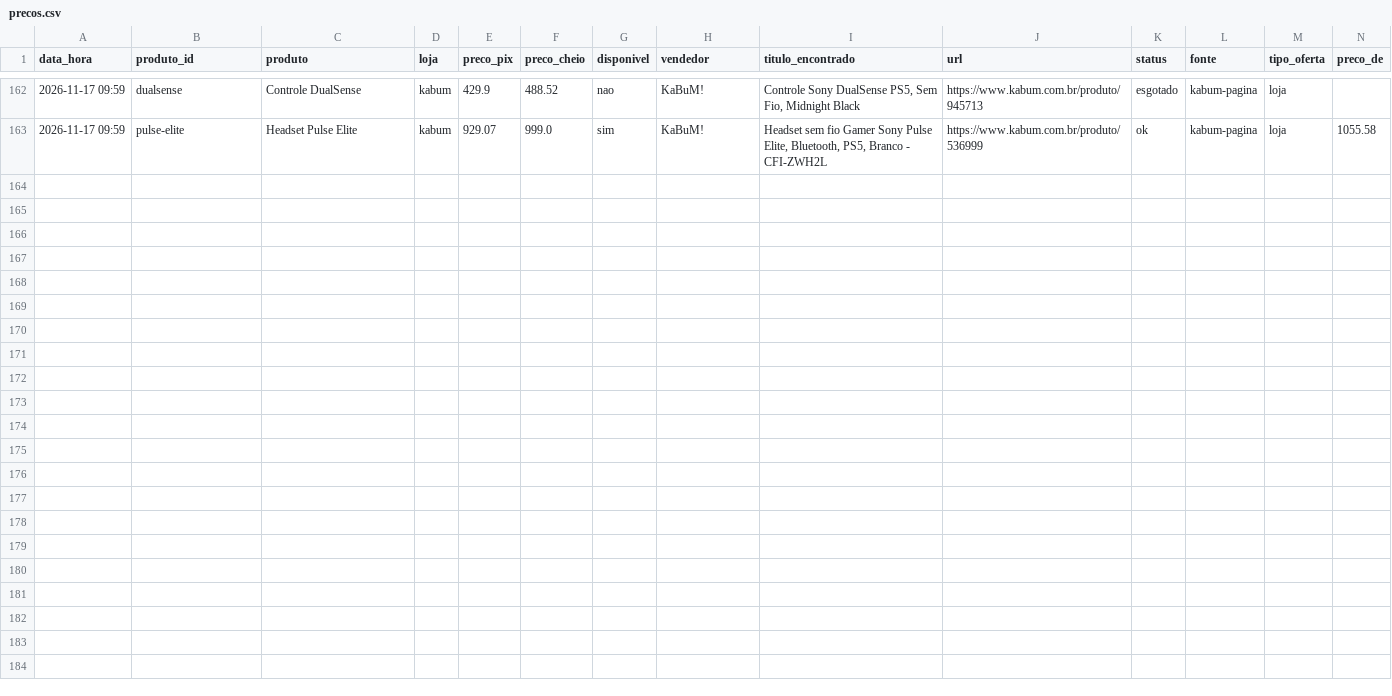
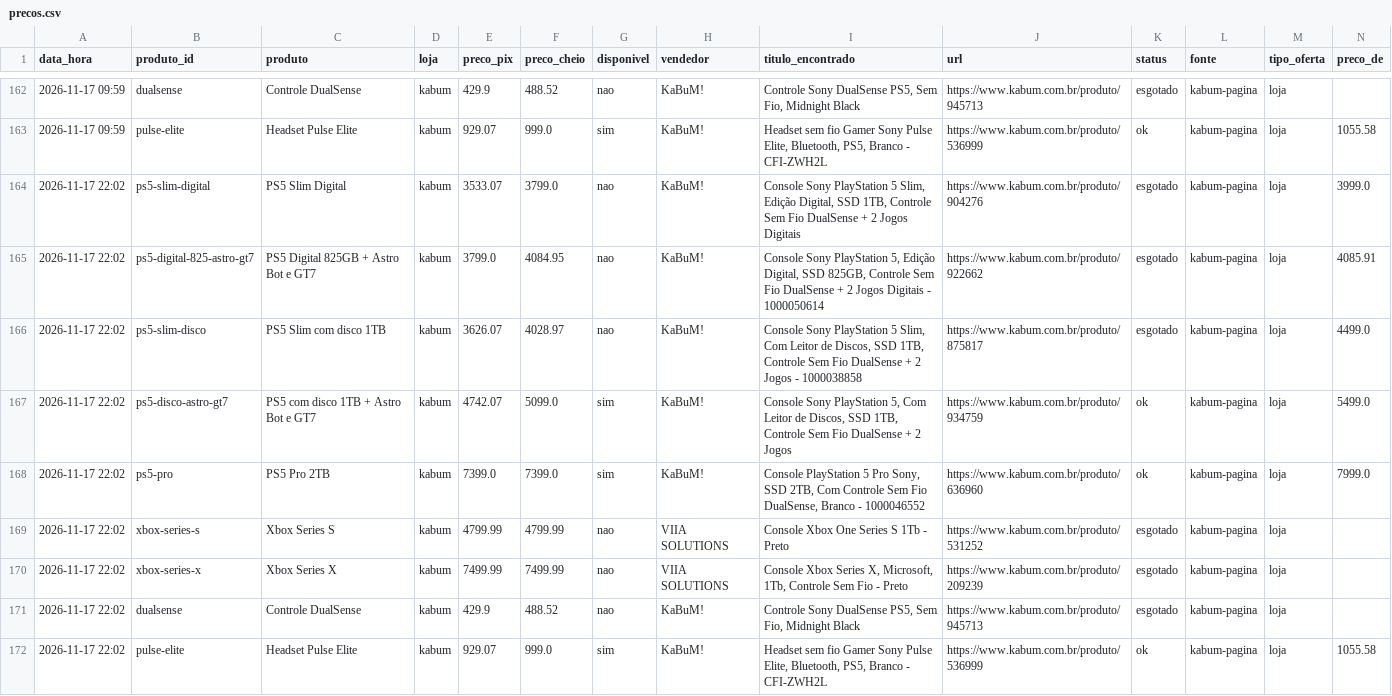
Before and after one commit to jvblois/radar-precos, a CSV file: data/precos.csv, drawn as a sheet; only a part is shown, gaps mark what is left out; the diff names each change by its address in the sheet, - before the commit and + after, or states it on an @@ line.

```diff
--- a/data/precos.csv
+++ b/data/precos.csv
+row 164: 2026-11-17 22:02 | ps5-slim-digital | PS5 Slim Digital | kabum | 3533.07 | 3799.0 | nao | KaBuM! | Console Sony PlayStation 5 Slim, Edição Digital, SSD 1TB, Controle Sem Fio DualSense + 2 Jogos Digitais | https://www.kabum.com.br/produto/904276 | esgotado | kabum-pagina | loja | 3999.0
+row 165: 2026-11-17 22:02 | ps5-digital-825-astro-gt7 | PS5 Digital 825GB + Astro Bot e GT7 | kabum | 3799.0 | 4084.95 | nao | KaBuM! | Console Sony PlayStation 5, Edição Digital, SSD 825GB, Controle Sem Fio DualSense + 2 Jogos Digitais - 1000050614 | https://www.kabum.com.br/produto/922662 | esgotado | kabum-pagina | loja | 4085.91
+row 166: 2026-11-17 22:02 | ps5-slim-disco | PS5 Slim com disco 1TB | kabum | 3626.07 | 4028.97 | nao | KaBuM! | Console Sony PlayStation 5 Slim, Com Leitor de Discos, SSD 1TB, Controle Sem Fio DualSense + 2 Jogos - 1000038858 | https://www.kabum.com.br/produto/875817 | esgotado | kabum-pagina | loja | 4499.0
+row 167: 2026-11-17 22:02 | ps5-disco-astro-gt7 | PS5 com disco 1TB + Astro Bot e GT7 | kabum | 4742.07 | 5099.0 | sim | KaBuM! | Console Sony PlayStation 5, Com Leitor de Discos, SSD 1TB, Controle Sem Fio DualSense + 2 Jogos | https://www.kabum.com.br/produto/934759 | ok | kabum-pagina | loja | 5499.0
+row 168: 2026-11-17 22:02 | ps5-pro | PS5 Pro 2TB | kabum | 7399.0 | 7399.0 | sim | KaBuM! | Console PlayStation 5 Pro Sony, SSD 2TB, Com Controle Sem Fio DualSense, Branco - 1000046552 | https://www.kabum.com.br/produto/636960 | ok | kabum-pagina | loja | 7999.0
+row 169: 2026-11-17 22:02 | xbox-series-s | Xbox Series S | kabum | 4799.99 | 4799.99 | nao | VIIA SOLUTIONS | Console Xbox One Series S 1Tb - Preto | https://www.kabum.com.br/produto/531252 | esgotado | kabum-pagina | loja
+row 170: 2026-11-17 22:02 | xbox-series-x | Xbox Series X | kabum | 7499.99 | 7499.99 | nao | VIIA SOLUTIONS | Console Xbox Series X, Microsoft, 1Tb, Controle Sem Fio - Preto | https://www.kabum.com.br/produto/209239 | esgotado | kabum-pagina | loja
+row 171: 2026-11-17 22:02 | dualsense | Controle DualSense | kabum | 429.9 | 488.52 | nao | KaBuM! | Controle Sony DualSense PS5, Sem Fio, Midnight Black | https://www.kabum.com.br/produto/945713 | esgotado | kabum-pagina | loja
+row 172: 2026-11-17 22:02 | pulse-elite | Headset Pulse Elite | kabum | 929.07 | 999.0 | sim | KaBuM! | Headset sem fio Gamer Sony Pulse Elite, Bluetooth, PS5, Branco - CFI-ZWH2L | https://www.kabum.com.br/produto/536999 | ok | kabum-pagina | loja | 1055.58
```
Also changed, not shown: 1 other file.
